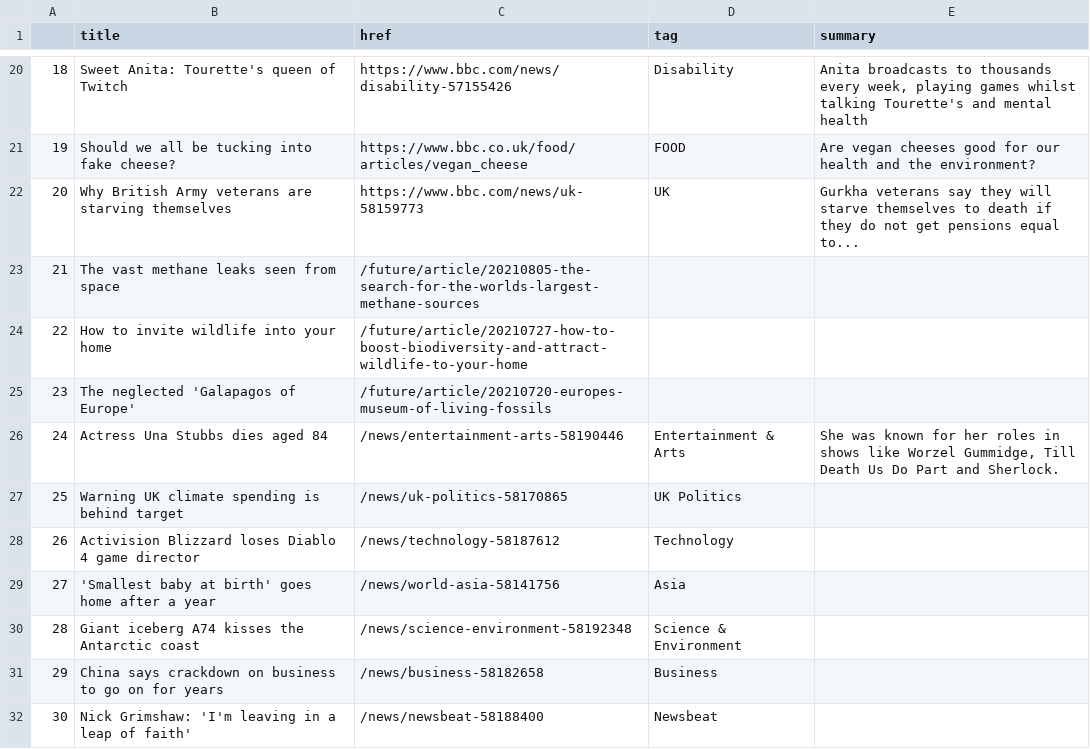
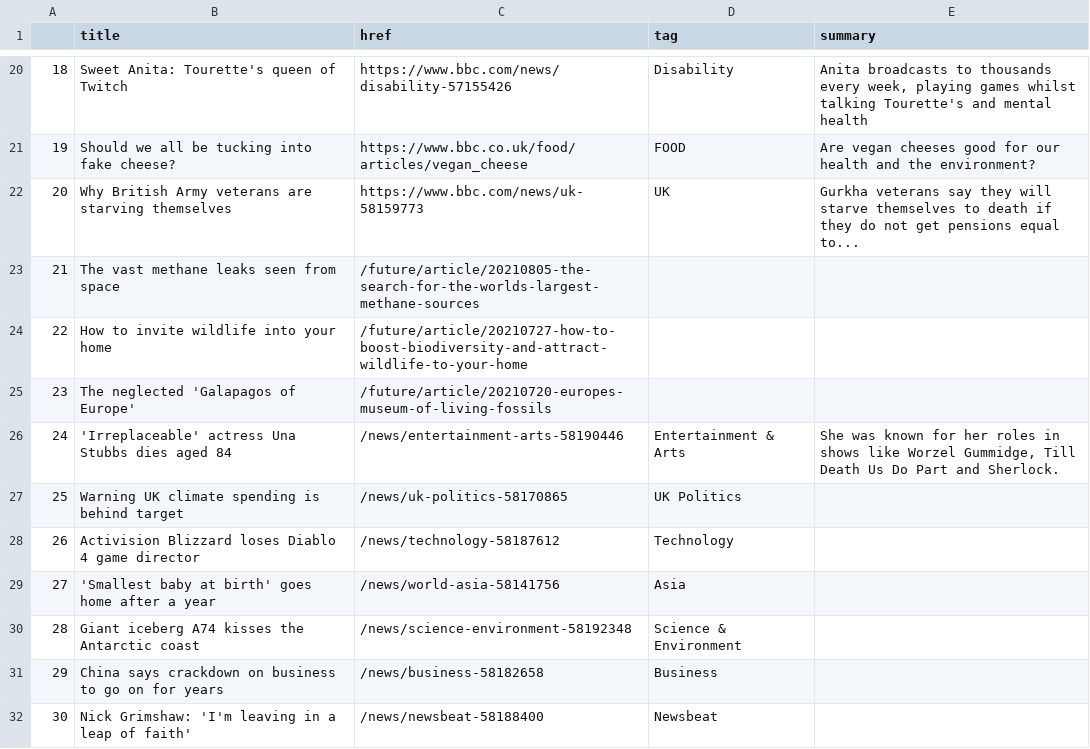
Before and after one commit to anth3lia/automatic-scraper, a CSV file: bbc-headlines.csv, drawn as a sheet; only a part is shown, gaps mark what is left out.

```diff
--- a/bbc-headlines.csv
+++ b/bbc-headlines.csv
@@ -25,3 +25,3 @@
 23,The neglected 'Galapagos of Europe',/future/article/20210720-europes-museum-of-living-fossils,,
-24,Actress Una Stubbs dies aged 84,/news/entertainment-arts-58190446,Entertainment & Arts,"She was known for her roles in shows like Worzel Gummidge, Till Death Us Do Part and Sherlock."
+24,'Irreplaceable' actress Una Stubbs dies aged 84,/news/entertainment-arts-58190446,Entertainment & Arts,"She was known for her roles in shows like Worzel Gummidge, Till Death Us Do Part and Sherlock."
 25,Warning UK climate spending is behind target,/news/uk-politics-58170865,UK Politics,
```
